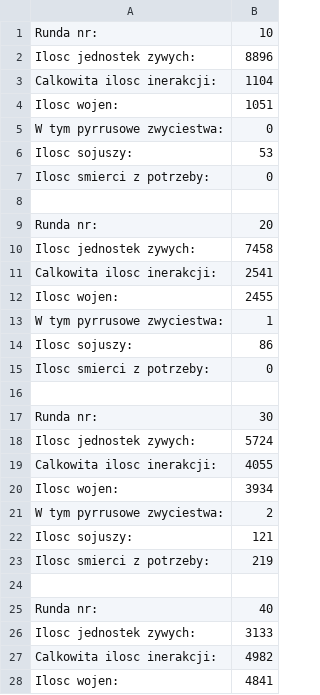
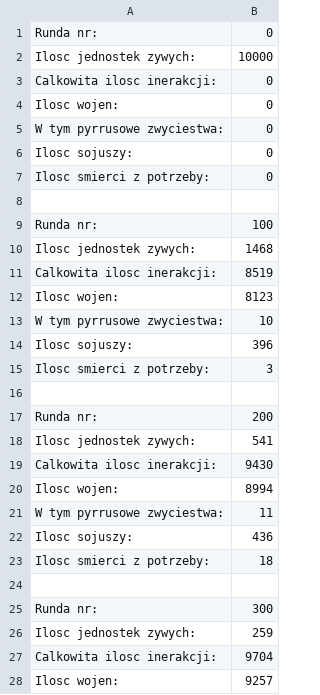
Before and after one commit to craksys/PWR-tribe-wars-simulator, a CSV file: src/Images/Dane.csv, drawn as a sheet; only a part is shown; the diff covers the shown part only.

```diff
--- a/src/Images/Dane.csv
+++ b/src/Images/Dane.csv
@@ -1,28 +1,28 @@
-Runda nr: ,10
-Ilosc jednostek zywych: ,8896
-Calkowita ilosc inerakcji: ,1104
-Ilosc wojen: ,1051
+Runda nr: ,0
+Ilosc jednostek zywych: ,10000
+Calkowita ilosc inerakcji: ,0
+Ilosc wojen: ,0
 W tym pyrrusowe zwyciestwa: ,0
-Ilosc sojuszy: ,53
+Ilosc sojuszy: ,0
 Ilosc smierci z potrzeby: ,0
 
-Runda nr: ,20
-Ilosc jednostek zywych: ,7458
-Calkowita ilosc inerakcji: ,2541
-Ilosc wojen: ,2455
-W tym pyrrusowe zwyciestwa: ,1
-Ilosc sojuszy: ,86
-Ilosc smierci z potrzeby: ,0
+Runda nr: ,100
+Ilosc jednostek zywych: ,1468
+Calkowita ilosc inerakcji: ,8519
+Ilosc wojen: ,8123
+W tym pyrrusowe zwyciestwa: ,10
+Ilosc sojuszy: ,396
+Ilosc smierci z potrzeby: ,3
 
-Runda nr: ,30
-Ilosc jednostek zywych: ,5724
-Calkowita ilosc inerakcji: ,4055
-Ilosc wojen: ,3934
-W tym pyrrusowe zwyciestwa: ,2
-Ilosc sojuszy: ,121
-Ilosc smierci z potrzeby: ,219
+Runda nr: ,200
+Ilosc jednostek zywych: ,541
+Calkowita ilosc inerakcji: ,9430
+Ilosc wojen: ,8994
+W tym pyrrusowe zwyciestwa: ,11
+Ilosc sojuszy: ,436
+Ilosc smierci z potrzeby: ,18
 
-Runda nr: ,40
-Ilosc jednostek zywych: ,3133
-Calkowita ilosc inerakcji: ,4982
-Ilosc wojen: ,4841
+Runda nr: ,300
+Ilosc jednostek zywych: ,259
+Calkowita ilosc inerakcji: ,9704
+Ilosc wojen: ,9257
```
Also changed, not shown: 48 added rows and 10 edited cells elsewhere in this file, 9 other files.
